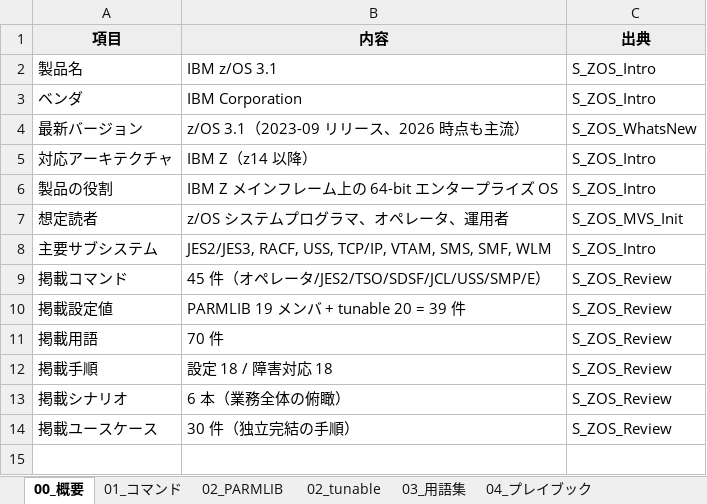
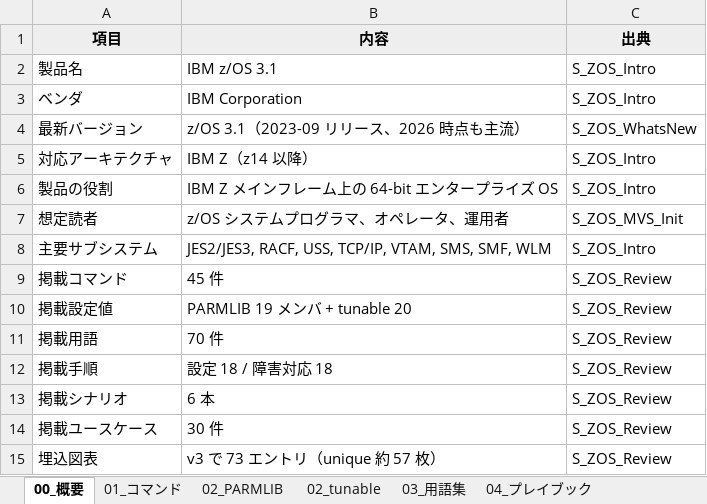
Before and after one commit to ai-crafted-portfolio/ai-crafted-portfolio.github.io, an Excel workbook: docs/products/files/zOS_3.1.xlsx, sheet 00_概要, drawn as a sheet; values as stored, in another font and other column widths than the file's, no borders; the diff names each change by its address in the sheet, - before the commit and + after, or states it on an @@ line.

Commit message:
z/OS 3.1 v3: B->A grade improvements (Master Catalog factual fix, +virtual-storage glossary category PSA/CSA/ECSA/SQA/ESQA/LPA/SVC/CVT, tunable kind column, default reword, 6 S-rank incident A/B/C hypothesis branching, S-rank cfg expected-output samples, scenario disclaimers per-article, image embeds 8 -> 86 entries / 57 unique). Quality gates: mkdocs strict pass.

```diff
--- a/docs/products/files/zOS_3.1.xlsx (sheet 00_概要)
+++ b/docs/products/files/zOS_3.1.xlsx (sheet 00_概要)
-B9 (内容): 45 件（オペレータ/JES2/TSO/SDSF/JCL/USS/SMP/E）
+B9 (内容): 45 件
-B10 (内容): PARMLIB 19 メンバ + tunable 20 = 39 件
+B10 (内容): PARMLIB 19 メンバ + tunable 20
-B13 (内容): 6 本（業務全体の俯瞰）
+B13 (内容): 6 本
-B14 (内容): 30 件（独立完結の手順）
+B14 (内容): 30 件
+row 15: 埋込図表 | v3 で 73 エントリ（unique 約 57 枚） | S_ZOS_Review
```
Also changed, not shown: sheet 02_tunable, sheet 11_シナリオ別ガイド, other sheet tabs, 7 other files.
